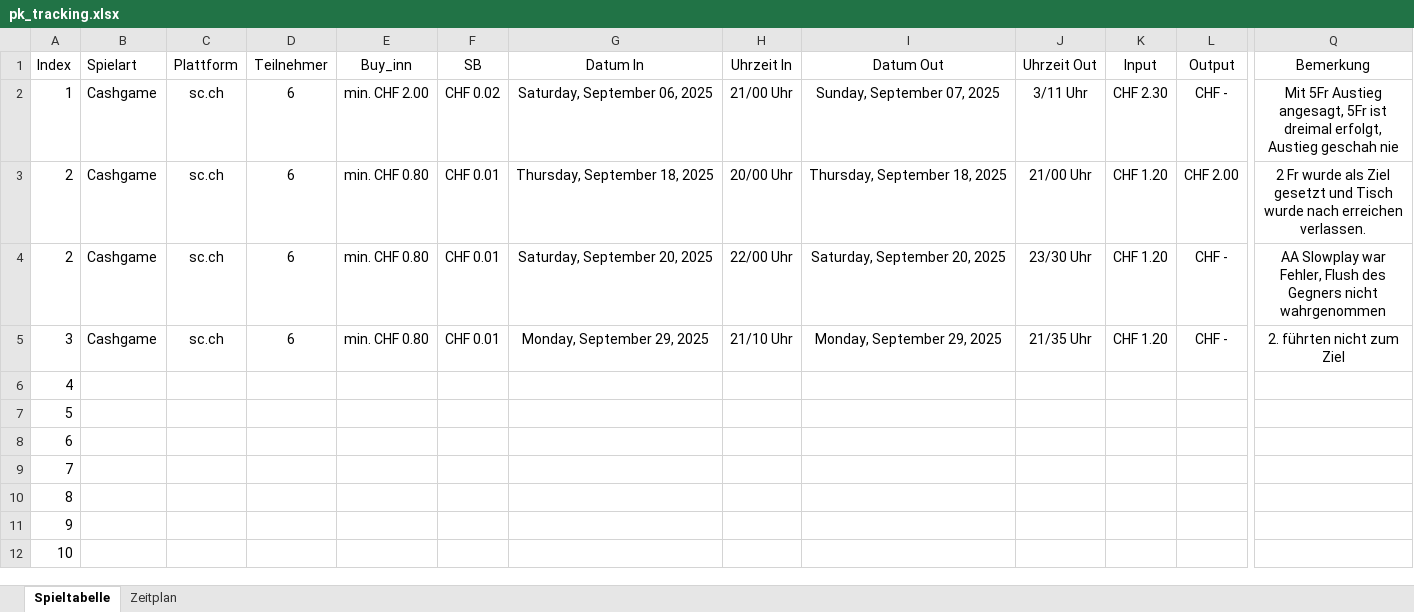
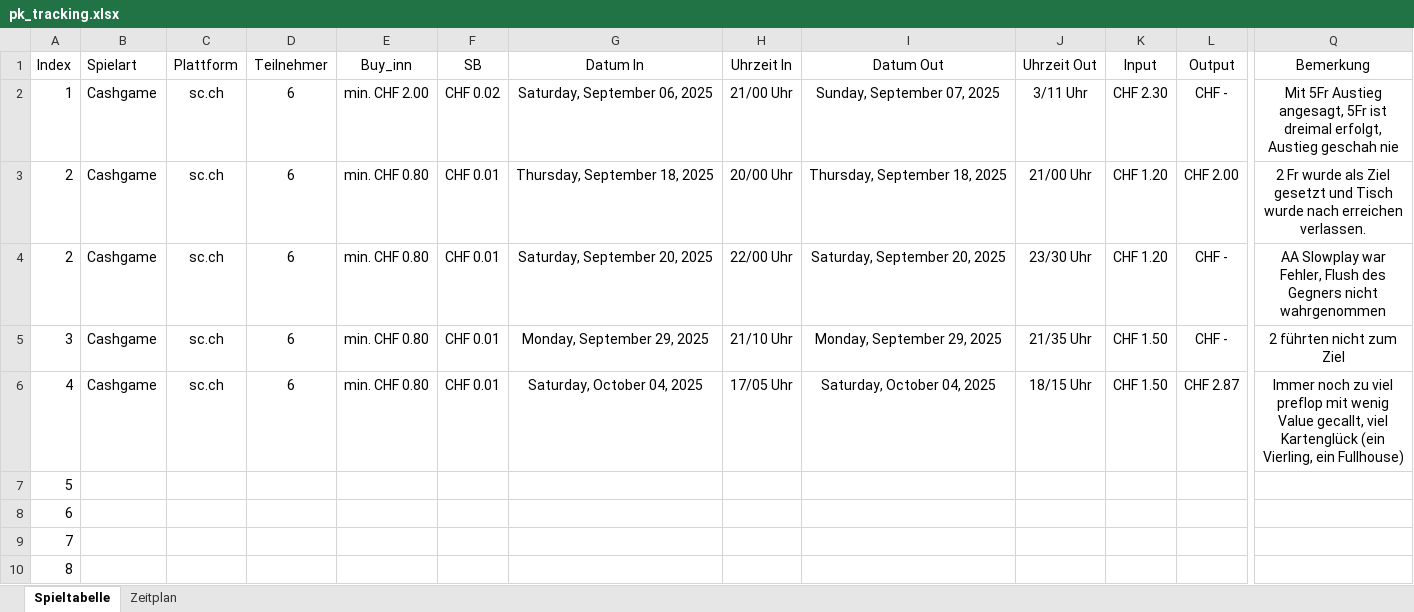
Before and after one commit to Louisfhgr/pkr_protokoll, an Excel workbook: V1_2025/pk_tracking.xlsx, sheet Spieltabelle, drawn as a sheet; only a part is shown, gaps mark what is left out; the shorter side is filled out with more unchanged rows; values as stored, in another font and other column widths than the file's, no borders; the diff covers the shown part only; the diff names each change by its address in the sheet, - before the commit and + after, or states it on an @@ line.

Commit message:
Add files via upload

```diff
--- a/V1_2025/pk_tracking.xlsx (sheet Spieltabelle)
+++ b/V1_2025/pk_tracking.xlsx (sheet Spieltabelle)
-K5 (Input): CHF 1.20
+K5 (Input): CHF 1.50
-Q5 (Bemerkung): 2. führten nicht zum Ziel
+Q5 (Bemerkung): 2 führten nicht zum Ziel
-B6 (Spielart): (empty)
+B6 (Spielart): Cashgame
-C6 (Plattform): (empty)
+C6 (Plattform): sc.ch
-D6 (Teilnehmer): (empty)
+D6 (Teilnehmer): 6
-E6 (Buy_inn): (empty)
+E6 (Buy_inn): min. CHF 0.80
-F6 (SB): (empty)
+F6 (SB): CHF 0.01
-G6 (Datum In): (empty)
+G6 (Datum In): Saturday, October 04, 2025
-H6 (Uhrzeit In): (empty)
+H6 (Uhrzeit In): 17/05 Uhr
-I6 (Datum Out): (empty)
+I6 (Datum Out): Saturday, October 04, 2025
-J6 (Uhrzeit Out): (empty)
+J6 (Uhrzeit Out): 18/15 Uhr
-K6 (Input): (empty)
+K6 (Input): CHF 1.50
-L6 (Output): (empty)
+L6 (Output): CHF 2.87
-Q6 (Bemerkung): (empty)
+Q6 (Bemerkung): Immer noch zu viel preflop mit wenig Value gecallt, viel Kartenglück (ein Vierling, ein Fullhouse)
```
Also changed, not shown: 5 edited cells elsewhere in this sheet.
